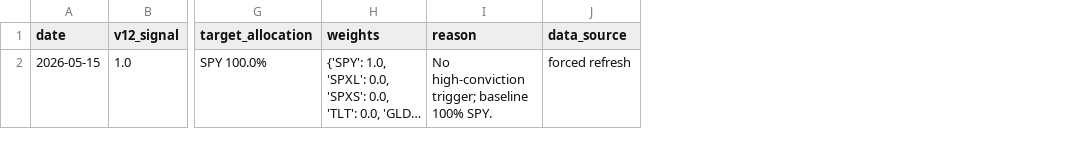
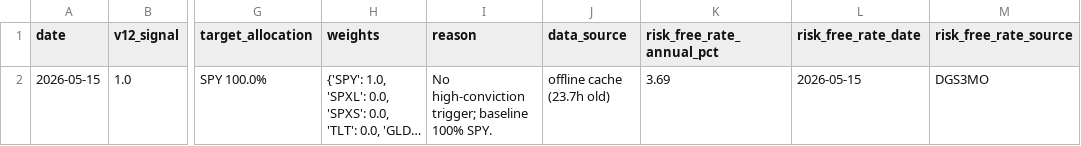
Before and after one commit to evantykwork02/spy-v17-production, a CSV file: outputs_v17_conservative/latest_signal.csv, drawn as a sheet; only a part is shown, gaps mark what is left out; long unchanged cells end in …; the diff names each change by its address in the sheet, - before the commit and + after, or states it on an @@ line.

```diff
--- a/outputs_v17_conservative/latest_signal.csv
+++ b/outputs_v17_conservative/latest_signal.csv
+column K (risk_free_rate_annual_pct), row 2: 3.69
+column L (risk_free_rate_date), row 2: 2026-05-15
+column M (risk_free_rate_source), row 2: DGS3MO
-J2 (data_source): forced refresh
+J2 (data_source): offline cache (23.7h old)
```
Also changed, not shown: outputs_v17_conservative/bootstrap_results.csv, outputs_v17_conservative/diagnostics.csv, 7 other files.
